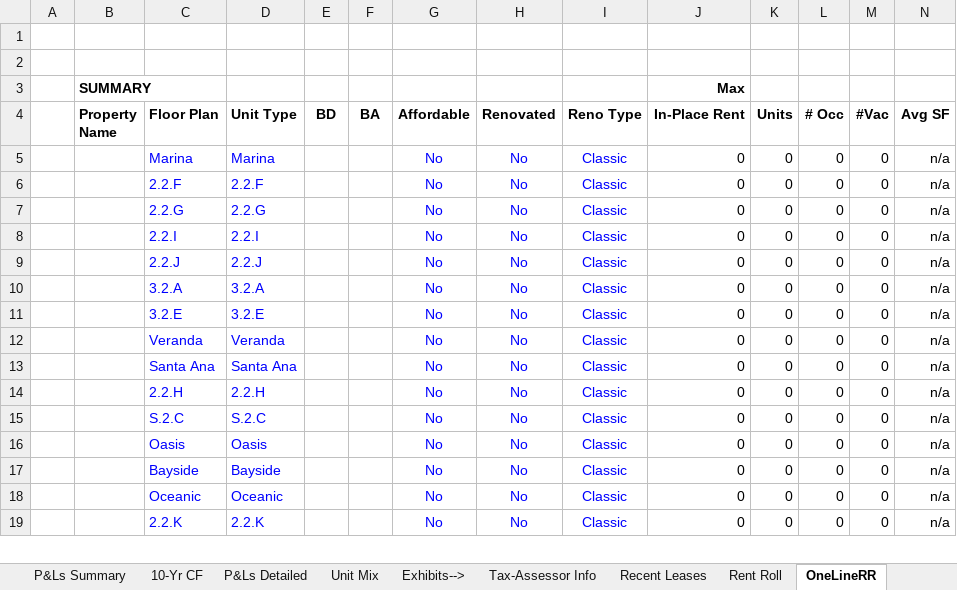
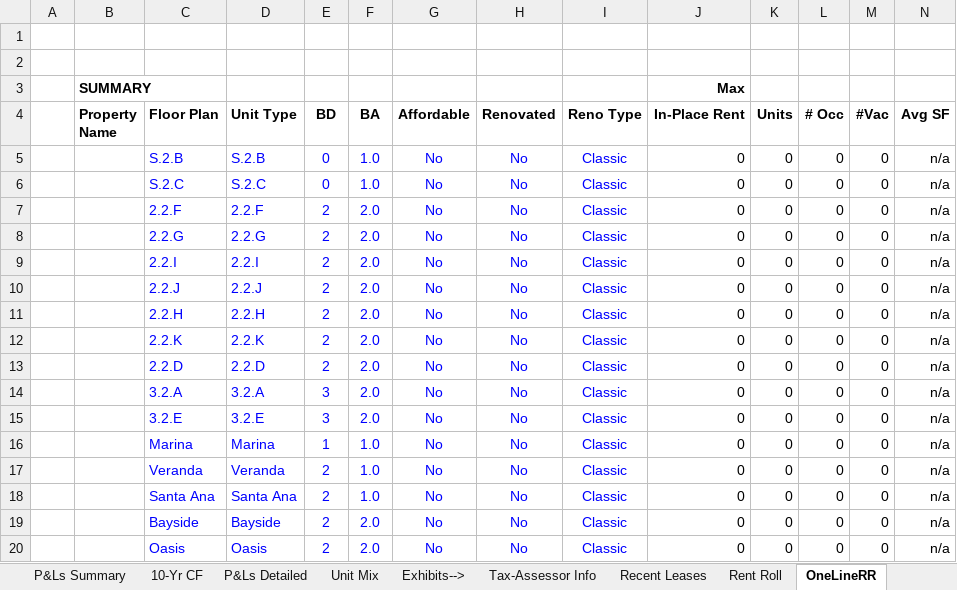
Before and after one commit to rdagoy/srctrentroll, an Excel workbook: TradeWinds - UW Model.xlsx, sheet OneLineRR, drawn as a sheet; only a part is shown; values as stored, in another font and other column widths than the file's, no borders; addresses are those after the commit; rows hold the shown columns only; the diff covers the shown part only; the diff names each change by its address in the sheet, - before the commit and + after, or states it on an @@ line.

```diff
--- a/TradeWinds - UW Model.xlsx (sheet OneLineRR)
+++ b/TradeWinds - UW Model.xlsx (sheet OneLineRR)
-C5 (Floor Plan): Marina
+C5 (Floor Plan): S.2.B
-D5 (Unit Type): Marina
+D5 (Unit Type): S.2.B
-E5 (BD): (empty)
+E5 (BD): 0
-F5 (BA): (empty)
+F5 (BA): 1.0
+row 6:  |  | S.2.C | S.2.C | 0 | 1.0 | No | No | Classic | 0 | 0 | 0 | 0 | n/a
-E7:E13 (BD): (empty)
+E7:E13 (BD): 2
-F7:F15 (BA): (empty)
+F7:F15 (BA): 2.0
-C11 (Floor Plan): 3.2.A
+C11 (Floor Plan): 2.2.H
-D11 (Unit Type): 3.2.A
+D11 (Unit Type): 2.2.H
-C12 (Floor Plan): 3.2.E
+C12 (Floor Plan): 2.2.K
-D12 (Unit Type): 3.2.E
+D12 (Unit Type): 2.2.K
-C13 (Floor Plan): Veranda
+C13 (Floor Plan): 2.2.D
-D13 (Unit Type): Veranda
+D13 (Unit Type): 2.2.D
-C14 (Floor Plan): Santa Ana
+C14 (Floor Plan): 3.2.A
-D14 (Unit Type): Santa Ana
+D14 (Unit Type): 3.2.A
-E14:E15 (BD): (empty)
+E14:E15 (BD): 3
-C15 (Floor Plan): 2.2.H
+C15 (Floor Plan): 3.2.E
-D15 (Unit Type): 2.2.H
+D15 (Unit Type): 3.2.E
-C16 (Floor Plan): S.2.C
+C16 (Floor Plan): Marina
-D16 (Unit Type): S.2.C
+D16 (Unit Type): Marina
-E16 (BD): (empty)
+E16 (BD): 1
-F16:F18 (BA): (empty)
+F16:F18 (BA): 1.0
-C17 (Floor Plan): Oasis
+C17 (Floor Plan): Veranda
-D17 (Unit Type): Oasis
+D17 (Unit Type): Veranda
-E17:E20 (BD): (empty)
+E17:E20 (BD): 2
-C18 (Floor Plan): Bayside
+C18 (Floor Plan): Santa Ana
-D18 (Unit Type): Bayside
+D18 (Unit Type): Santa Ana
-C19 (Floor Plan): Oceanic
+C19 (Floor Plan): Bayside
-D19 (Unit Type): Oceanic
+D19 (Unit Type): Bayside
-F19:F20 (BA): (empty)
+F19:F20 (BA): 2.0
-C20 (Floor Plan): 2.2.K
+C20 (Floor Plan): Oasis
-D20 (Unit Type): 2.2.K
+D20 (Unit Type): Oasis
```
Also changed, not shown: 1 removed row and 9 edited cells elsewhere in this sheet, formulas that keep their value, 2 other files.
